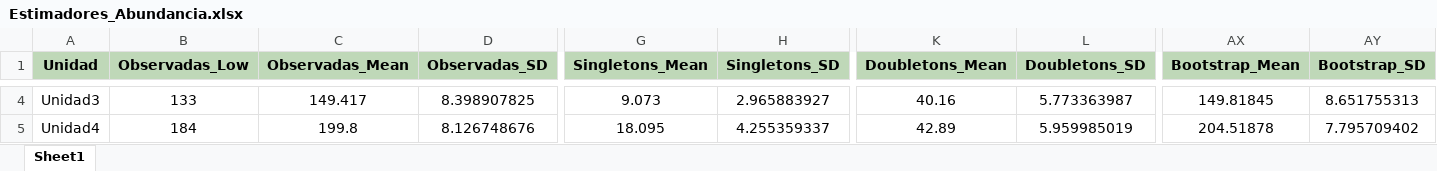
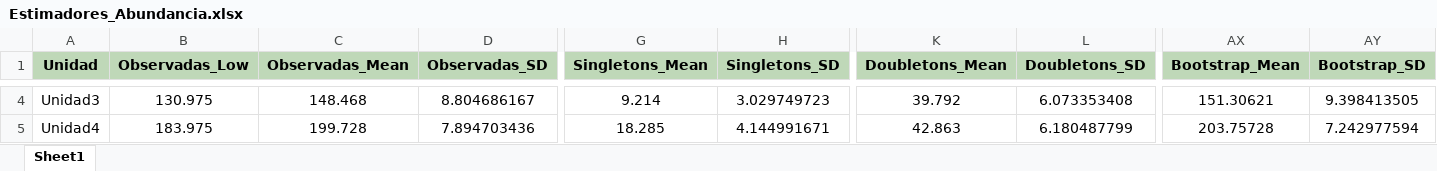
Before and after one commit to BioRamirez/Backet, an Excel workbook: python_Proyect/Resultados/Estimadores_Abundancia.xlsx, sheet Sheet1, drawn as a sheet; only a part is shown, gaps mark what is left out; values as stored, in another font and other column widths than the file's, no borders; the diff covers the shown part only; the diff names each change by its address in the sheet, - before the commit and + after, or states it on an @@ line.

```diff
--- a/python_Proyect/Resultados/Estimadores_Abundancia.xlsx (sheet Sheet1)
+++ b/python_Proyect/Resultados/Estimadores_Abundancia.xlsx (sheet Sheet1)
-B4 (Observadas_Low): 133
+B4 (Observadas_Low): 130.975
-C4 (Observadas_Mean): 149.417
+C4 (Observadas_Mean): 148.468
-D4 (Observadas_SD): 8.398907825
+D4 (Observadas_SD): 8.804686167
-G4 (Singletons_Mean): 9.073
+G4 (Singletons_Mean): 9.214
-H4 (Singletons_SD): 2.965883927
+H4 (Singletons_SD): 3.029749723
-K4 (Doubletons_Mean): 40.16
+K4 (Doubletons_Mean): 39.792
-L4 (Doubletons_SD): 5.773363987
+L4 (Doubletons_SD): 6.073353408
-AX4 (Bootstrap_Mean): 149.81845
+AX4 (Bootstrap_Mean): 151.30621
-AY4 (Bootstrap_SD): 8.651755313
+AY4 (Bootstrap_SD): 9.398413505
-B5 (Observadas_Low): 184
+B5 (Observadas_Low): 183.975
-C5 (Observadas_Mean): 199.8
+C5 (Observadas_Mean): 199.728
-D5 (Observadas_SD): 8.126748676
+D5 (Observadas_SD): 7.894703436
-G5 (Singletons_Mean): 18.095
+G5 (Singletons_Mean): 18.285
-H5 (Singletons_SD): 4.255359337
+H5 (Singletons_SD): 4.144991671
-K5 (Doubletons_Mean): 42.89
+K5 (Doubletons_Mean): 42.863
-L5 (Doubletons_SD): 5.959985019
+L5 (Doubletons_SD): 6.180487799
-AX5 (Bootstrap_Mean): 204.51878
+AX5 (Bootstrap_Mean): 203.75728
-AY5 (Bootstrap_SD): 7.795709402
+AY5 (Bootstrap_SD): 7.242977594
```
Also changed, not shown: 98 edited cells elsewhere in this sheet, python_Proyect/Resultados/Efectividad_Estimadores.xlsx, python_Proyect/Resultados/Esfuerzo_Muestreo.xlsx, 10 other files.
